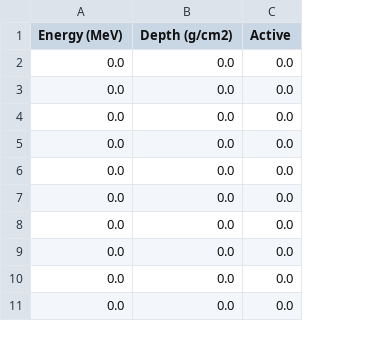
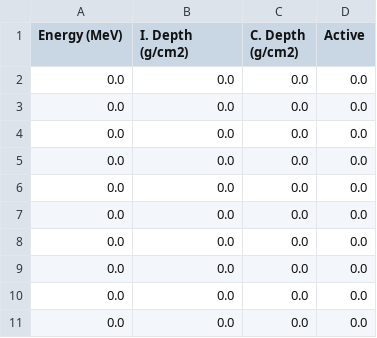
Before and after one commit to mattketk/particle-cascade, a CSV file: notebooks/data/charged_1.csv, drawn as a sheet; only a part is shown; the diff names each change by its address in the sheet, - before the commit and + after, or states it on an @@ line.

```diff
--- a/notebooks/data/charged_1.csv
+++ b/notebooks/data/charged_1.csv
+column C (C. Depth (g/cm2)), rows 2-11: all 0.0
-B1: Depth (g/cm2)
+B1: I. Depth (g/cm2)
```
Also changed, not shown: notebooks/data/charged_10.csv, notebooks/data/photon_1.csv, 27 other files.
